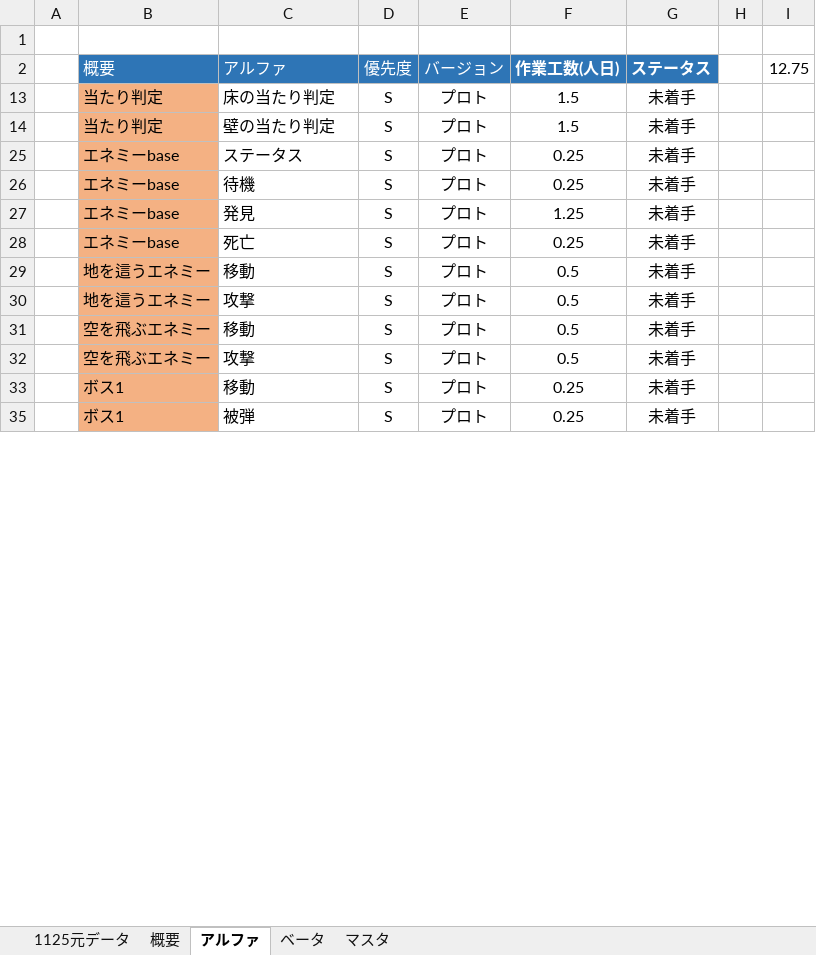
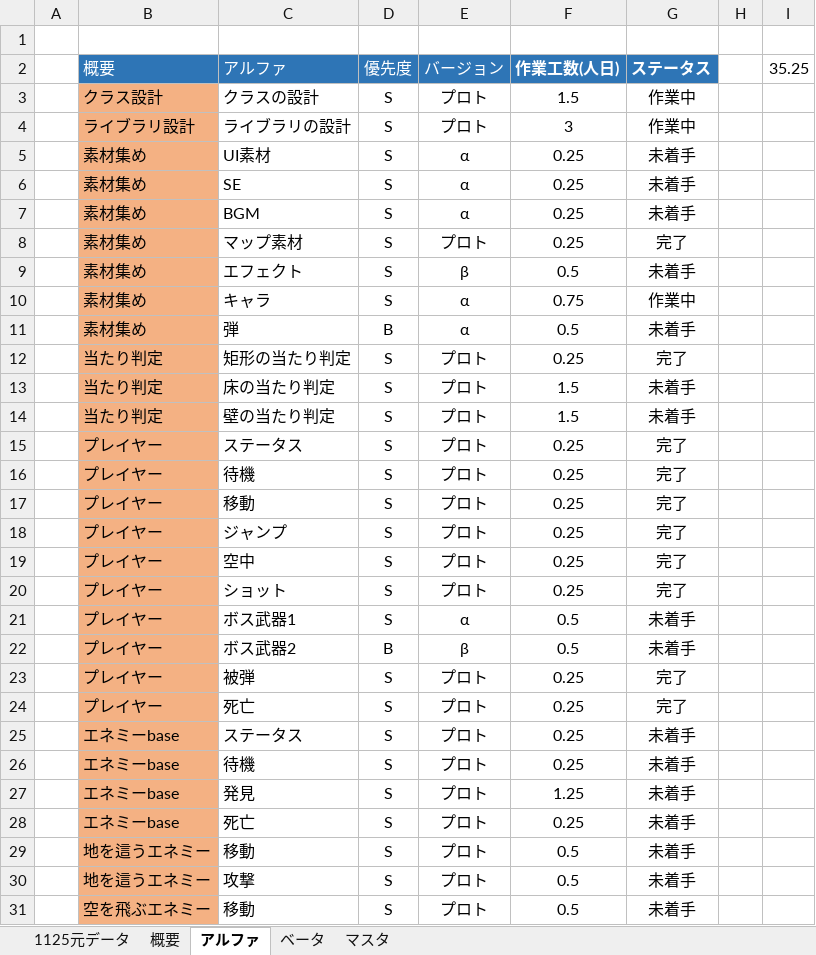
Before and after one commit to suegin/SHOTMAN, an Excel workbook: SHOTMAN/末原進捗コスト表.xlsx, sheet アルファ, drawn as a sheet; only a part is shown; the shorter side is filled out with more unchanged rows; values as stored, in another font and other column widths than the file's, no borders; the diff covers the shown part only; the diff names each change by its address in the sheet, - before the commit and + after, or states it on an @@ line.

```diff
--- a/SHOTMAN/末原進捗コスト表.xlsx (sheet アルファ)
+++ b/SHOTMAN/末原進捗コスト表.xlsx (sheet アルファ)
-I2: 12.75
+I2: 35.25
+row 3:  | クラス設計 | クラスの設計 | S | プロト | 1.5 | 作業中
+row 4:  | ライブラリ設計 | ライブラリの設計 | S | プロト | 3 | 作業中
@@ row 5 unhidden:  | 素材集め | UI素材 | S | α | 0.25 | 未着手 @@
@@ row 6 unhidden:  | 素材集め | SE | S | α | 0.25 | 未着手 @@
@@ row 7 unhidden:  | 素材集め | BGM | S | α | 0.25 | 未着手 @@
@@ row 8 unhidden:  | 素材集め | マップ素材 | S | プロト | 0.25 | 完了 @@
@@ row 9 unhidden:  | 素材集め | エフェクト | S | β | 0.5 | 未着手 @@
@@ row 10 unhidden:  | 素材集め | キャラ | S | α | 0.75 | 作業中 @@
@@ row 11 unhidden:  | 素材集め | 弾 | B | α | 0.5 | 未着手 @@
@@ row 12 unhidden:  | 当たり判定 | 矩形の当たり判定 | S | プロト | 0.25 | 完了 @@
@@ row 15 unhidden:  | プレイヤー | ステータス | S | プロト | 0.25 | 完了 @@
@@ row 16 unhidden:  | プレイヤー | 待機 | S | プロト | 0.25 | 完了 @@
@@ row 17 unhidden:  | プレイヤー | 移動 | S | プロト | 0.25 | 完了 @@
@@ row 18 unhidden:  | プレイヤー | ジャンプ | S | プロト | 0.25 | 完了 @@
@@ row 19 unhidden:  | プレイヤー | 空中 | S | プロト | 0.25 | 完了 @@
@@ row 20 unhidden:  | プレイヤー | ショット | S | プロト | 0.25 | 完了 @@
@@ row 21 unhidden:  | プレイヤー | ボス武器1 | S | α | 0.5 | 未着手 @@
@@ row 22 unhidden:  | プレイヤー | ボス武器2 | B | β | 0.5 | 未着手 @@
@@ row 23 unhidden:  | プレイヤー | 被弾 | S | プロト | 0.25 | 完了 @@
@@ row 24 unhidden:  | プレイヤー | 死亡 | S | プロト | 0.25 | 完了 @@
```
Also changed, not shown: 1 removed row and 19 hidden or unhidden rows elsewhere in this sheet, sheet 概要, sheet 1125元データ, formulas that keep their value, hidden cells, 8 other files.
